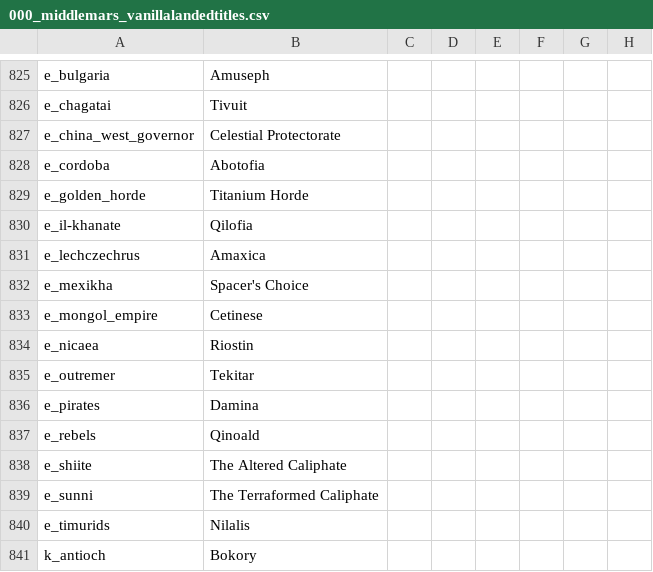
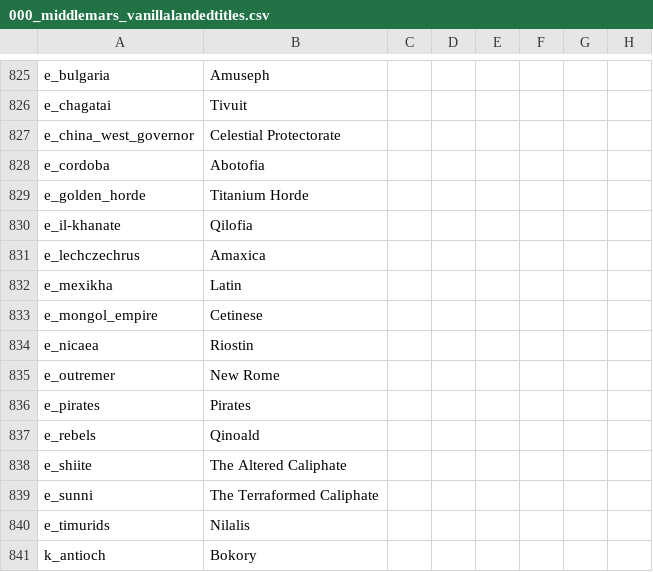
Before and after one commit to Zombaxx/MiddleMars, a CSV file: Middle Mars/localisation/000_middlemars_vanillalandedtitles.csv, drawn as a sheet; only a part is shown, gaps mark what is left out; the diff names each change by its address in the sheet, - before the commit and + after, or states it on an @@ line.

Commit message:
Added new loading screens from Solar System
-Adjusted defines for army and naval movement speed (slower army movement because map is bigger than vanilla, and faster navy because the ocean is smaller than vanilla despite it being stretched around the map edge)
-Minor bugfix for the kingdom of germany being formable in error
-Minor localization updates to specific title names

```diff
--- a/Middle Mars/localisation/000_middlemars_vanillalandedtitles.csv
+++ b/Middle Mars/localisation/000_middlemars_vanillalandedtitles.csv
-B832: Spacer's Choice
+B832: Latin
-B835: Tekitar
+B835: New Rome
-B836: Damina
+B836: Pirates
```
Also changed, not shown: 11 other files.
